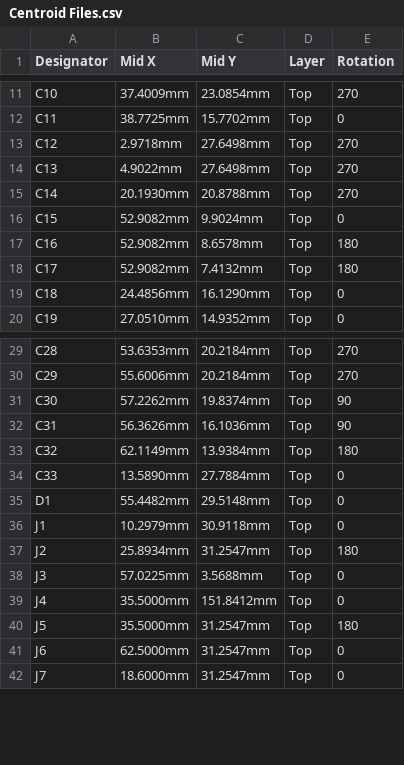
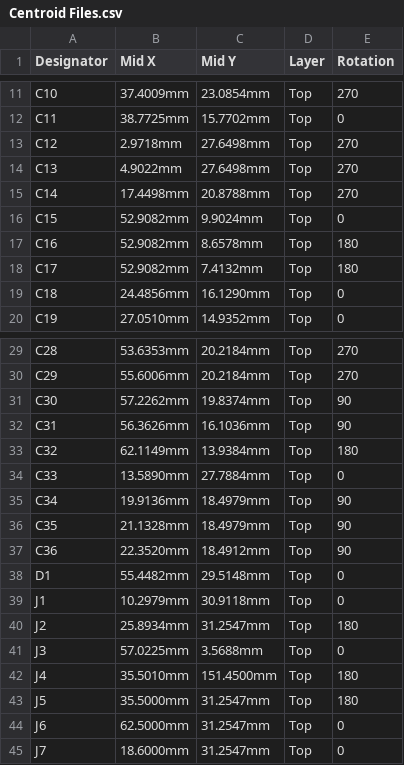
Before and after one commit to eSpark-Backup/zion-holmes-portable-charger, a CSV file: Design Files/Portable-Charger-v1.0/Pick n Place/Centroid Files.csv, drawn as a sheet; only a part is shown, gaps mark what is left out.

```diff
--- a/Design Files/Portable-Charger-v1.0/Pick n Place/Centroid Files.csv
+++ b/Design Files/Portable-Charger-v1.0/Pick n Place/Centroid Files.csv
@@ -14,3 +14,3 @@ C12,2.9718mm,27.6498mm,Top,270
 C13,4.9022mm,27.6498mm,Top,270
-C14,20.1930mm,20.8788mm,Top,270
+C14,17.4498mm,20.8788mm,Top,270
 C15,52.9082mm,9.9024mm,Top,0
@@ -34,2 +34,5 @@ C32,62.1149mm,13.9384mm,Top,180
 C33,13.5890mm,27.7884mm,Top,0
+C34,19.9136mm,18.4979mm,Top,90
+C35,21.1328mm,18.4979mm,Top,90
+C36,22.3520mm,18.4912mm,Top,90
 D1,55.4482mm,29.5148mm,Top,0
@@ -38,3 +41,3 @@ J2,25.8934mm,31.2547mm,Top,180
 J3,57.0225mm,3.5688mm,Top,0
-J4,35.5000mm,151.8412mm,Top,0
+J4,35.5010mm,151.4500mm,Top,180
 J5,35.5000mm,31.2547mm,Top,180
```
Also changed, not shown: Design Files/Portable-Charger-v1.0/Pick n Place/Pick Place for Portable-Charger-v1.0.csv, 42 other files.
